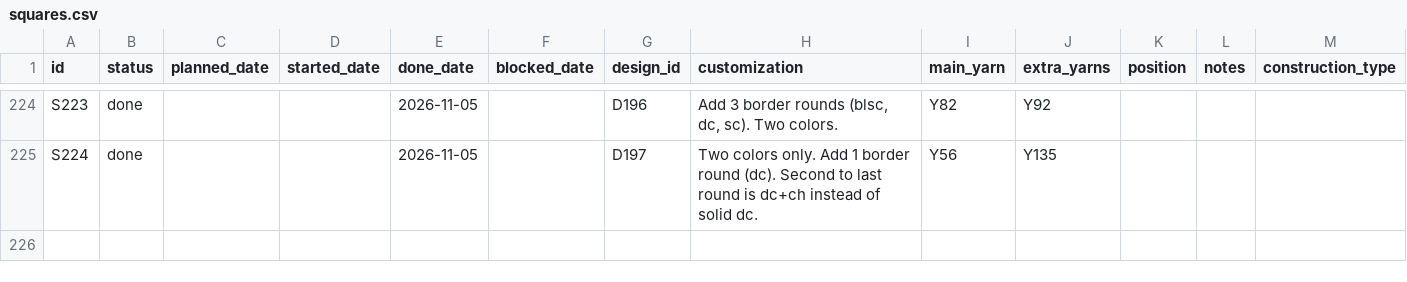
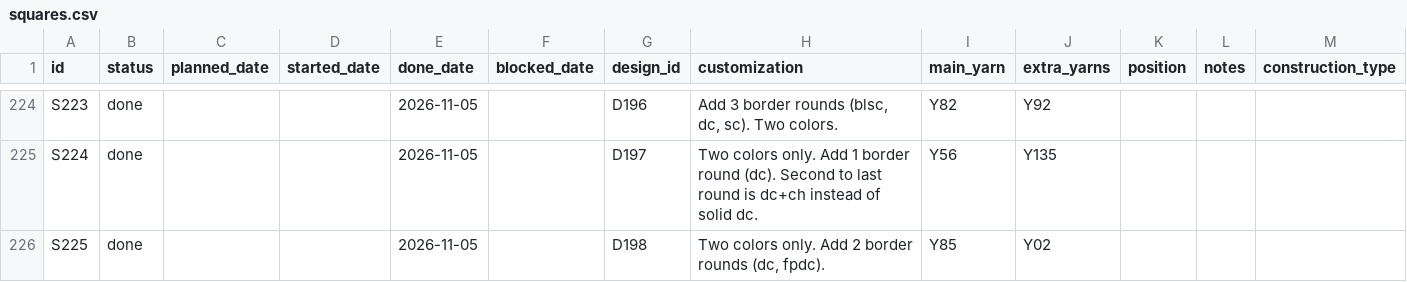
Before and after one commit to anhtr/grannydb, a CSV file: data/squares.csv, drawn as a sheet; only a part is shown, gaps mark what is left out; the diff names each change by its address in the sheet, - before the commit and + after, or states it on an @@ line.

Commit message:
Update 1 design, update 1 square
- save designs/D198 — Name: Motif #147, Source: SRC09, Construction: holey, Notes: https://www.vcrochetpatterns.com/?p=9886
- save squares/S225 — Status: done, Done: 2026-11-05, Design: D198, Customization: Two colors only. Add 2 border rounds (dc, fpdc)., Main colour: Y85, Extra colours: Y02

```diff
--- a/data/squares.csv
+++ b/data/squares.csv
+row 226: S225 | done |  |  | 2026-11-05 |  | D198 | Two colors only. Add 2 border rounds (dc, fpdc). | Y85 | Y02
```
Also changed, not shown: data/designs.csv.
